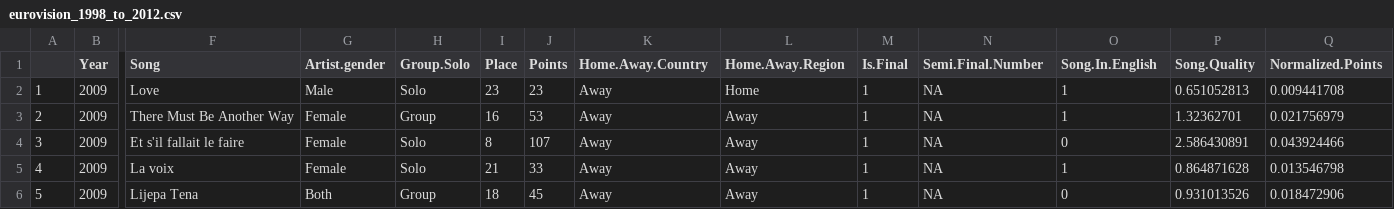
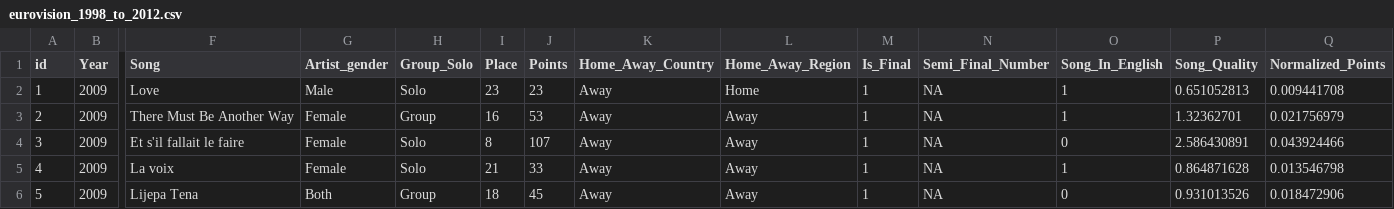
Before and after one commit to emmiedrummondtextiles/cs5044_p2_group, a CSV file: data/eurovision_1998_to_2012.csv, drawn as a sheet; only a part is shown, gaps mark what is left out; the diff names each change by its address in the sheet, - before the commit and + after, or states it on an @@ line.

Commit message:
updated dataset headers and slightly more working

```diff
--- a/data/eurovision_1998_to_2012.csv
+++ b/data/eurovision_1998_to_2012.csv
-A1: (empty)
+A1: id
-G1: Artist.gender
+G1: Artist_gender
-H1: Group.Solo
+H1: Group_Solo
-K1: Home.Away.Country
+K1: Home_Away_Country
-L1: Home.Away.Region
+L1: Home_Away_Region
-M1: Is.Final
+M1: Is_Final
-N1: Semi.Final.Number
+N1: Semi_Final_Number
-O1: Song.In.English
+O1: Song_In_English
-P1: Song.Quality
+P1: Song_Quality
-Q1: Normalized.Points
+Q1: Normalized_Points
```
Also changed, not shown: 1 other file.
